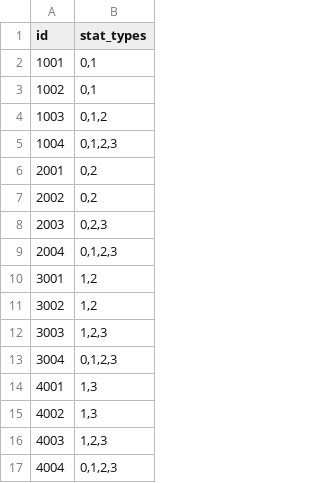
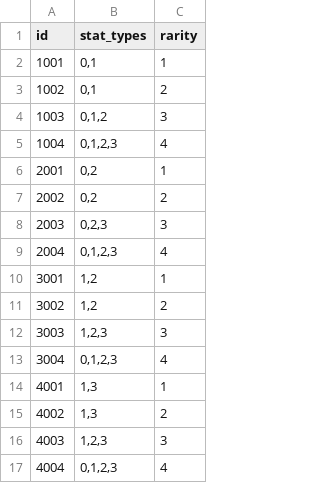
Before and after one commit to bac0264/Z-UIBase, a CSV file: UIBase/Assets/Csv/Collection/item/item_stats.csv, drawn as a sheet; the diff names each change by its address in the sheet, - before the commit and + after, or states it on an @@ line.

```diff
--- a/UIBase/Assets/Csv/Collection/item/item_stats.csv
+++ b/UIBase/Assets/Csv/Collection/item/item_stats.csv
+column C (rarity), rows 2-17: 1 | 2 | 3 | 4 | 1 | 2 | 3 | 4 | 1 | 2 | 3 | 4 | 1 | 2 | 3 | 4
```
Also changed, not shown: UIBase/Assets/Csv/Collection/define_collection.csv, 16 other files.
